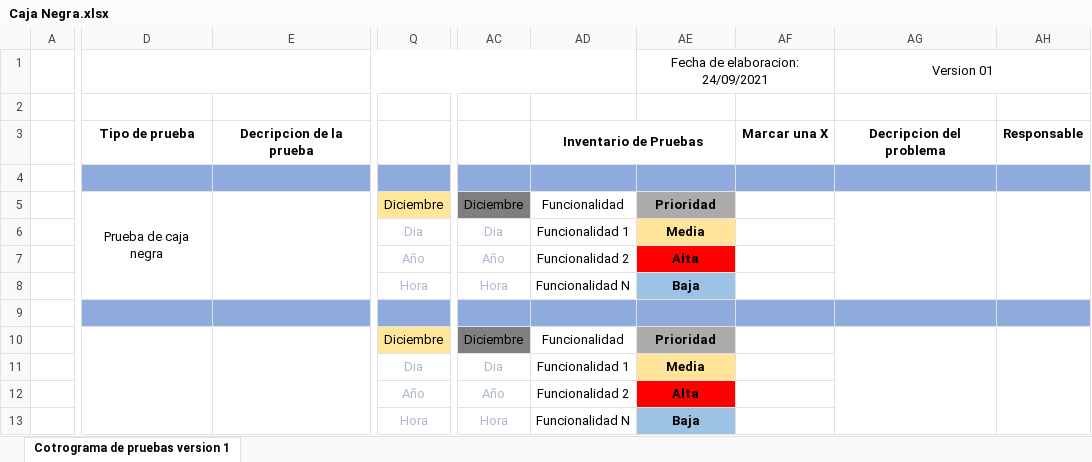
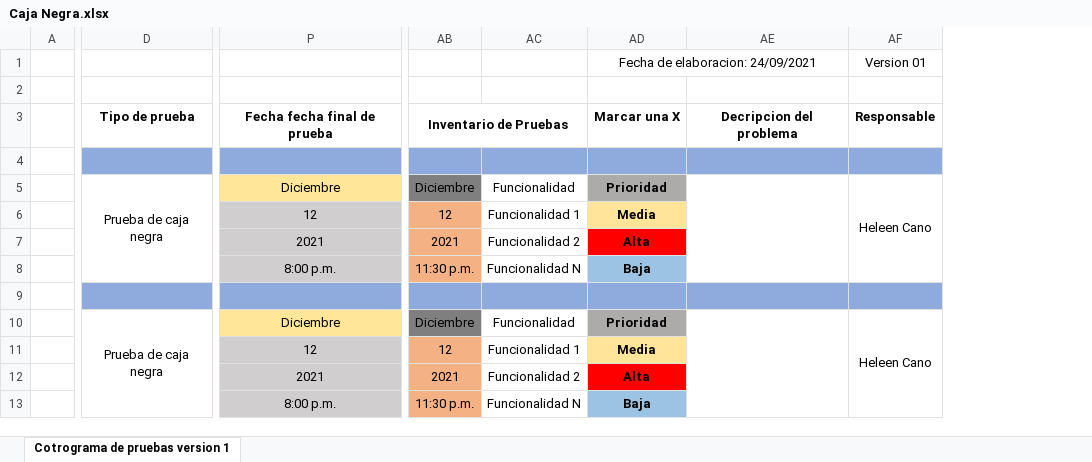
Before and after one commit to FarmiFarmacy/farmifarmacy1.0, an Excel workbook: Tercer_Trimestres/Cronogramas de pruebas/Caja Negra.xlsx, sheet Cotrograma de pruebas version 1, drawn as a sheet; only a part is shown, gaps mark what is left out; values as stored, in another font and other column widths than the file's, no borders; charts and pictures not drawn; removed rows and columns are numbered as before the commit, all else as after; the diff covers the shown part only; the diff names each change by its address in the sheet, - before the commit and + after, or states it on an @@ line.

```diff
--- a/Tercer_Trimestres/Cronogramas de pruebas/Caja Negra.xlsx (sheet Cotrograma de pruebas version 1)
+++ b/Tercer_Trimestres/Cronogramas de pruebas/Caja Negra.xlsx (sheet Cotrograma de pruebas version 1)
-column D, rows 3-5: Tipo de prueba |  | Prueba de caja negra
-column E, row 3: Decripcion de la prueba
+column D, rows 3-10: Tipo de prueba |  | Prueba de caja negra |  |  |  |  | Prueba de caja negra
-column Q, rows 5-13: Diciembre | Dia | Año | Hora |  | Diciembre | Dia | Año | Hora
+column P, rows 3-13: Fecha fecha final de prueba |  | Diciembre | 12 | 2021 | 8:00 p.m. |  | Diciembre | 12 | 2021 | 8:00 p.m.
-column AC, rows 5-13: Diciembre | Dia | Año | Hora |  | Diciembre | Dia | Año | Hora
+column AB, rows 3-13: Inventario de Pruebas |  | Diciembre | 12 | 2021 | 11:30 p.m. |  | Diciembre | 12 | 2021 | 11:30 p.m.
-column AF, row 3: Marcar una X
-column AH, row 3: Responsable
+column AF, rows 1-10: Version 01 |  | Responsable |  | Heleen Cano |  |  |  |  | Heleen Cano
-AE1:AF1 merged
+AD1:AE1 merged
-AE1: Version 01
+AE1: (empty)
-AG1:AH1 merged
-AC3: Inventario de Pruebas
+AC3: (empty)
-AD3:AE3 merged
-AD3: (empty)
+AD3: Marcar una X
```
Also changed, not shown: 3 edited cells and merged cells elsewhere in this sheet, 4 other files.
